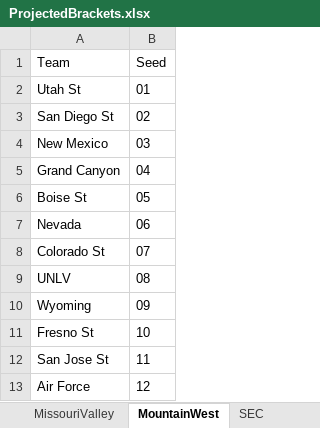
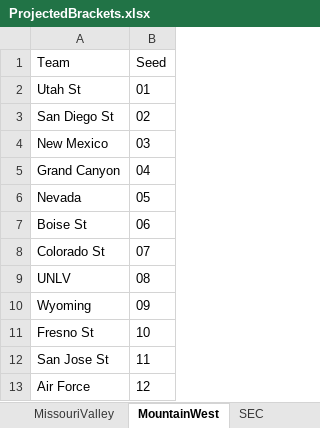
Before and after one commit to egomaniacsfantasy/EgomaniacsBracket, an Excel workbook: ProjectedBrackets.xlsx, sheet MountainWest, drawn as a sheet; values as stored, in another font and other column widths than the file's, no borders; removed rows and columns are numbered as before the commit, all else as after; the diff names each change by its address in the sheet, - before the commit and + after, or states it on an @@ line.

```diff
--- a/ProjectedBrackets.xlsx (sheet MountainWest)
+++ b/ProjectedBrackets.xlsx (sheet MountainWest)
-row 6: Boise St | 05
-B6 (Seed): 06
+B6 (Seed): 05
+row 7: Boise St | 06
```
Also changed, not shown: 2026_bracket_preds.xlsx, conf_matchup_probs_2026.xlsx, 7 other files.
